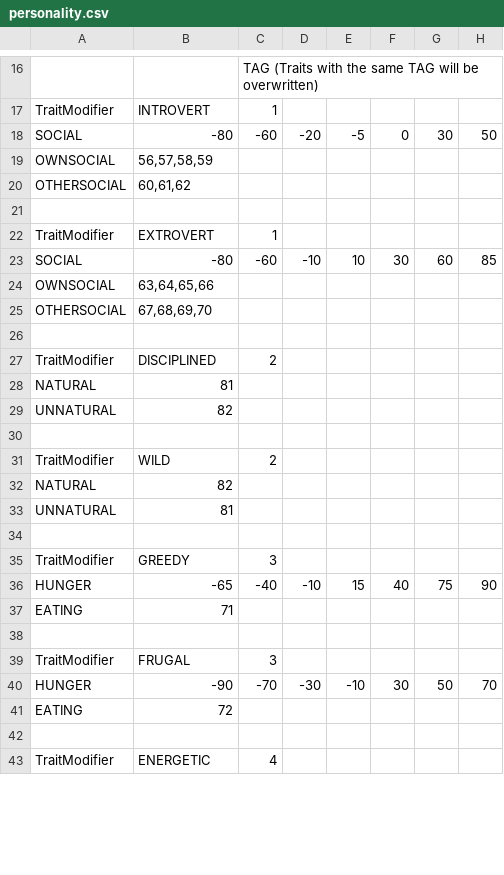
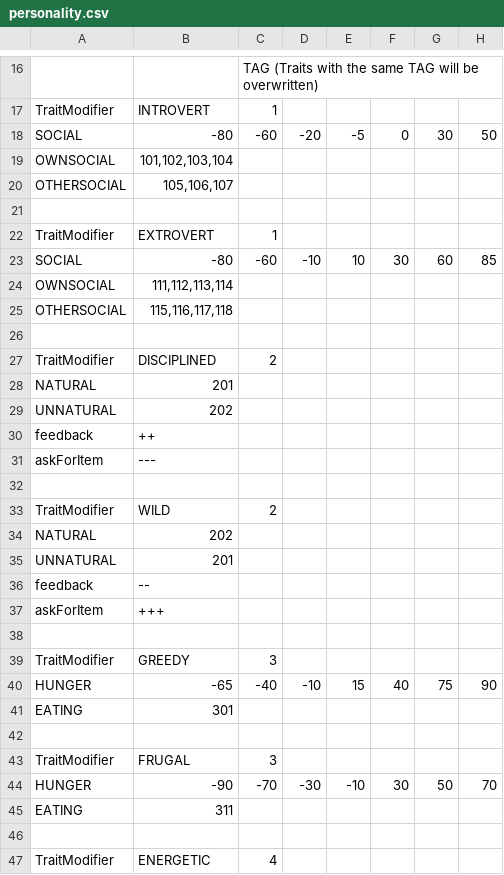
Before and after one commit to kalina-l/ALIVE-Game, a CSV file: Assets/Resources/Data/personality.csv, drawn as a sheet; only a part is shown, gaps mark what is left out; the diff covers the shown part only.

Commit message:
added feedback/askForItem-Modificator for Traits, see personality.csv (with every "+" LeMo will ask more often for items/obeys more the feeback; every "-" does the opposite)

```diff
--- a/Assets/Resources/Data/personality.csv
+++ b/Assets/Resources/Data/personality.csv
@@ -18,4 +18,4 @@ TraitModifier;INTROVERT;1;;;;;
 SOCIAL;-80;-60;-20;-5;0;30;50
-OWNSOCIAL;56,57,58,59;;;;;;
-OTHERSOCIAL;60,61,62;;;;;;
+OWNSOCIAL;101,102,103,104;;;;;;
+OTHERSOCIAL;105,106,107;;;;;;
 ;;;;;;;
@@ -23,12 +23,16 @@ TraitModifier;EXTROVERT;1;;;;;
 SOCIAL;-80;-60;-10;10;30;60;85
-OWNSOCIAL;63,64,65,66;;;;;;
-OTHERSOCIAL;67,68,69,70;;;;;;
+OWNSOCIAL;111,112,113,114;;;;;;
+OTHERSOCIAL;115,116,117,118;;;;;;
 ;;;;;;;
 TraitModifier;DISCIPLINED;2;;;;;
-NATURAL;81;;;;;;
-UNNATURAL;82;;;;;;
+NATURAL;201;;;;;;
+UNNATURAL;202;;;;;;
+feedback;++; ;;;;;
+askForItem;---;;;;;;
 ;;;;;;;
 TraitModifier;WILD;2;;;;;
-NATURAL;82;;;;;;
-UNNATURAL;81;;;;;;
+NATURAL;202;;;;;;
+UNNATURAL;201;;;;;;
+feedback;--;;;;;;
+askForItem;+++;;;;;;
 ;;;;;;;
@@ -36,3 +40,3 @@ TraitModifier;GREEDY;3;;;;;
 HUNGER;-65;-40;-10;15;40;75;90
-EATING;71;;;;;;
+EATING;301;;;;;;
 ;;;;;;;
@@ -40,3 +44,3 @@ TraitModifier;FRUGAL;3;;;;;
 HUNGER;-90;-70;-30;-10;30;50;70
-EATING;72;;;;;;
+EATING;311;;;;;;
 ;;;;;;;
```
Also changed, not shown: 4 edited cells elsewhere in this file, Assets/Resources/Data/rewards.csv, 8 other files.
